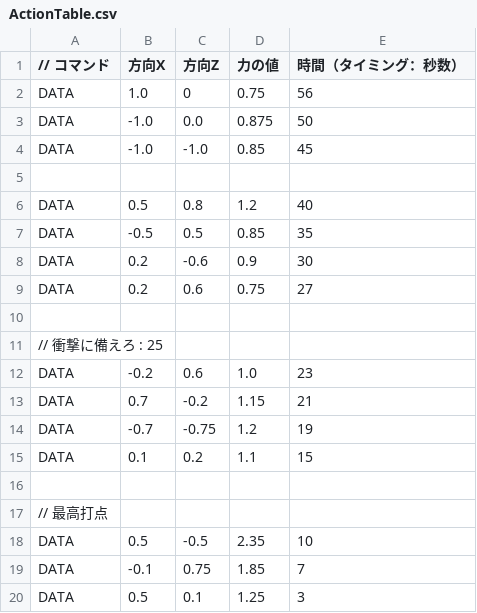
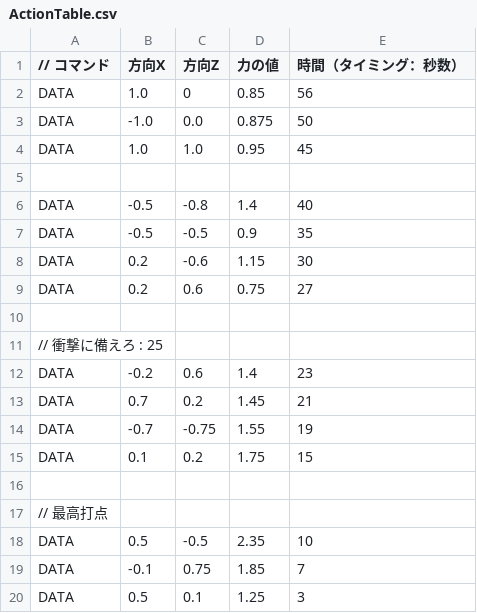
Before and after one commit to humimotokousaku/10Jam, a CSV file: Engine/resources/LevelCSV/ActionTable.csv, drawn as a sheet.

```diff
--- a/Engine/resources/LevelCSV/ActionTable.csv
+++ b/Engine/resources/LevelCSV/ActionTable.csv
@@ -1,9 +1,9 @@
 // コマンド,方向X,方向Z,力の値,時間（タイミング：秒数）
-DATA, 1.0,0,0.75,56
+DATA, 1.0,0,0.85,56
 DATA, -1.0,0.0,0.875,50
-DATA, -1.0,-1.0,0.85,45
+DATA, 1.0,1.0,0.95,45
 
-DATA,0.5,0.8,1.2,40
-DATA,-0.5,0.5,0.85,35
-DATA, 0.2,-0.6,0.9,30
+DATA,-0.5,-0.8,1.4,40
+DATA,-0.5,-0.5,0.9,35
+DATA, 0.2,-0.6,1.15,30
 DATA, 0.2,0.6,0.75,27
@@ -11,6 +11,6 @@ DATA, 0.2,0.6,0.75,27
 // 衝撃に備えろ : 25
-DATA, -0.2,0.6,1.0,23
-DATA,0.7,-0.2,1.15,21
-DATA,-0.7,-0.75,1.2,19
-DATA,0.1,0.2,1.1,15
+DATA, -0.2,0.6,1.4,23
+DATA,0.7,0.2,1.45,21
+DATA,-0.7,-0.75,1.55,19
+DATA,0.1,0.2,1.75,15
 
```
Also changed, not shown: 9 other files.
